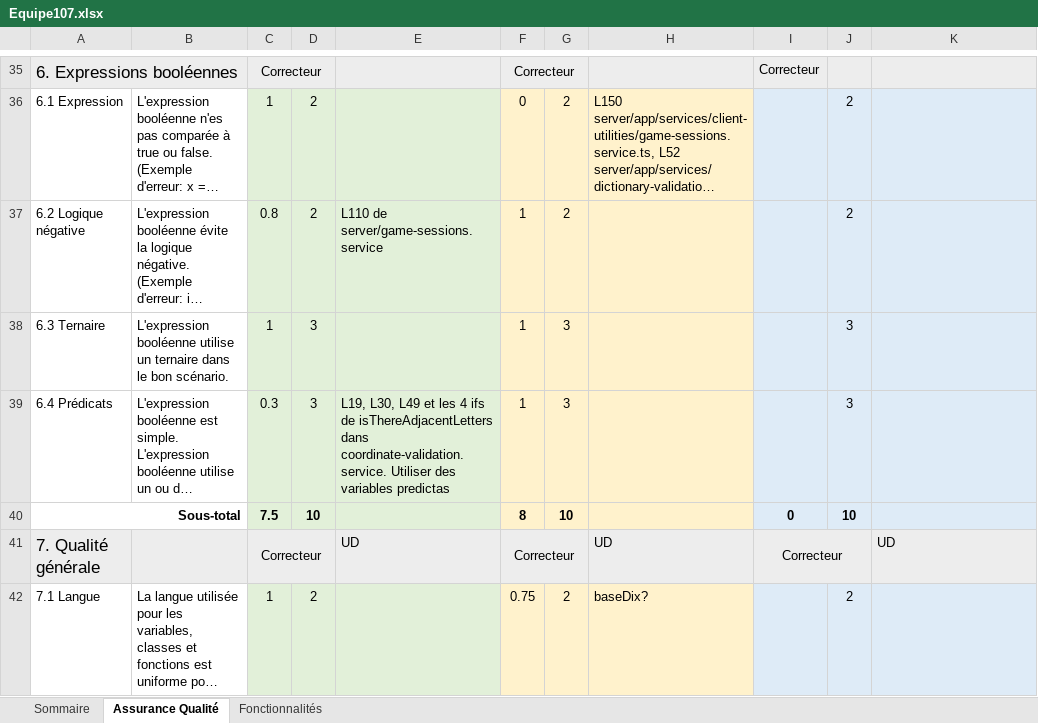
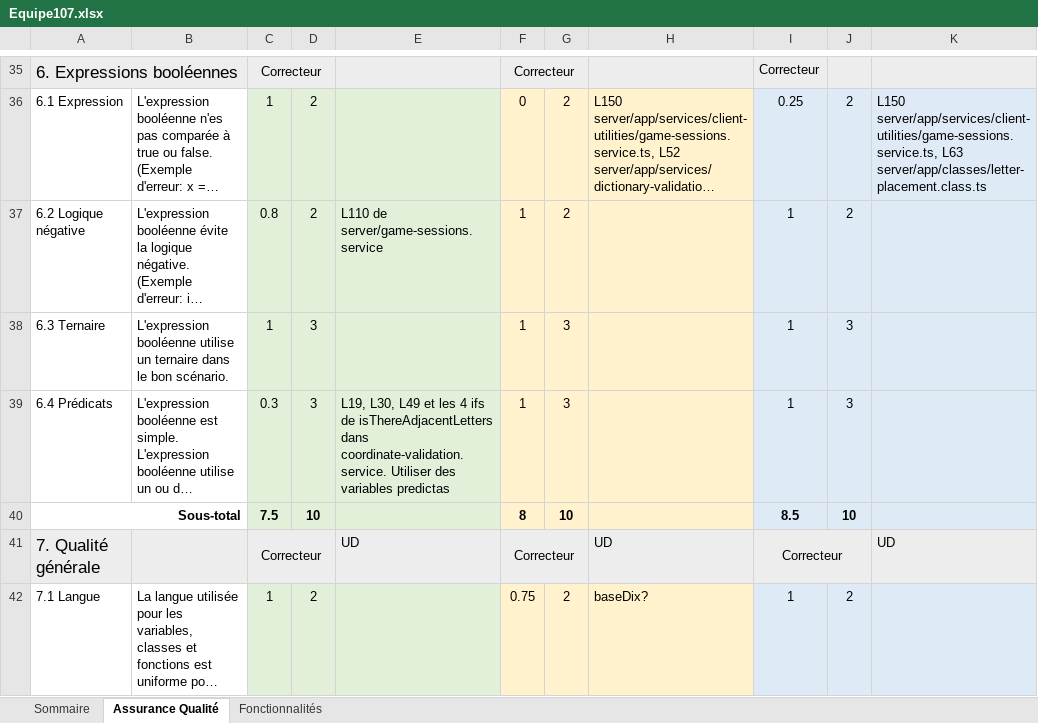
Before and after one commit to yasskadd/Scrabble, an Excel workbook: Equipe107.xlsx, sheet Assurance Qualité, drawn as a sheet; only a part is shown, gaps mark what is left out; long unchanged cells end in …; values as stored, in another font and other column widths than the file's, no borders; the diff covers the shown part only; the diff names each change by its address in the sheet, - before the commit and + after, or states it on an @@ line.

```diff
--- a/Equipe107.xlsx (sheet Assurance Qualité)
+++ b/Equipe107.xlsx (sheet Assurance Qualité)
-I36: (empty)
+I36: 0.25
-K36: (empty)
+K36: L150 server/app/services/client-utilities/game-sessions.service.ts, L63 server/app/classes/letter-placement.class.ts
-I37:I39: (empty)
+I37:I39: 1
-I40: 0
+I40: 8.5
-I42: (empty)
+I42: 1
```
Also changed, not shown: 46 edited cells elsewhere in this sheet, sheet Fonctionnalités, sheet Sommaire.
